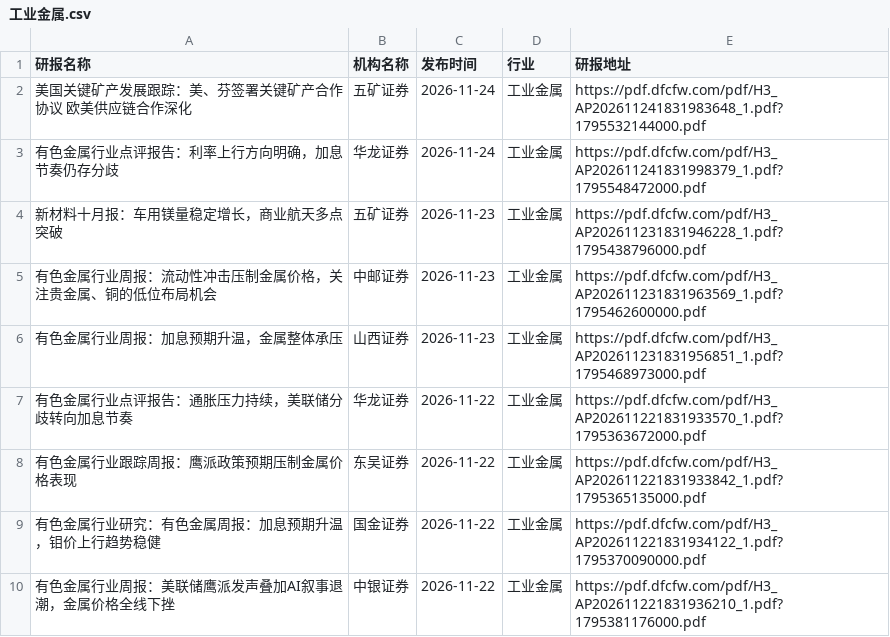
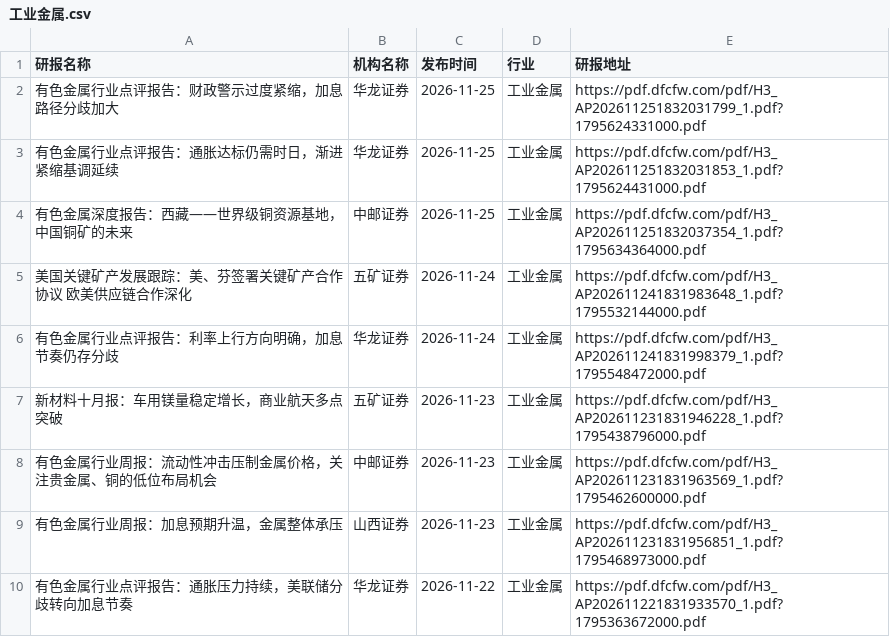
Before and after one commit to manymore13/report, a CSV file: eastmoney/工业金属.csv, drawn as a sheet; only a part is shown; the shorter side is filled out with more unchanged rows.

```diff
--- a/eastmoney/工业金属.csv
+++ b/eastmoney/工业金属.csv
@@ -1,2 +1,5 @@
 研报名称,机构名称,发布时间,行业,研报地址
+有色金属行业点评报告：财政警示过度紧缩，加息路径分歧加大,华龙证券,2026-11-25,工业金属,https://pdf.dfcfw.com/pdf/H3_AP202611251832031799_1.pdf?1795624331000.pdf
+有色金属行业点评报告：通胀达标仍需时日，渐进紧缩基调延续,华龙证券,2026-11-25,工业金属,https://pdf.dfcfw.com/pdf/H3_AP202611251832031853_1.pdf?1795624431000.pdf
+有色金属深度报告：西藏——世界级铜资源基地，中国铜矿的未来,中邮证券,2026-11-25,工业金属,https://pdf.dfcfw.com/pdf/H3_AP202611251832037354_1.pdf?1795634364000.pdf
 美国关键矿产发展跟踪：美、芬签署关键矿产合作协议 欧美供应链合作深化,五矿证券,2026-11-24,工业金属,https://pdf.dfcfw.com/pdf/H3_AP202611241831983648_1.pdf?1795532144000.pdf
```
Also changed, not shown: eastmoney/IT服务Ⅱ.csv, eastmoney/中药Ⅱ.csv, 27 other files.
